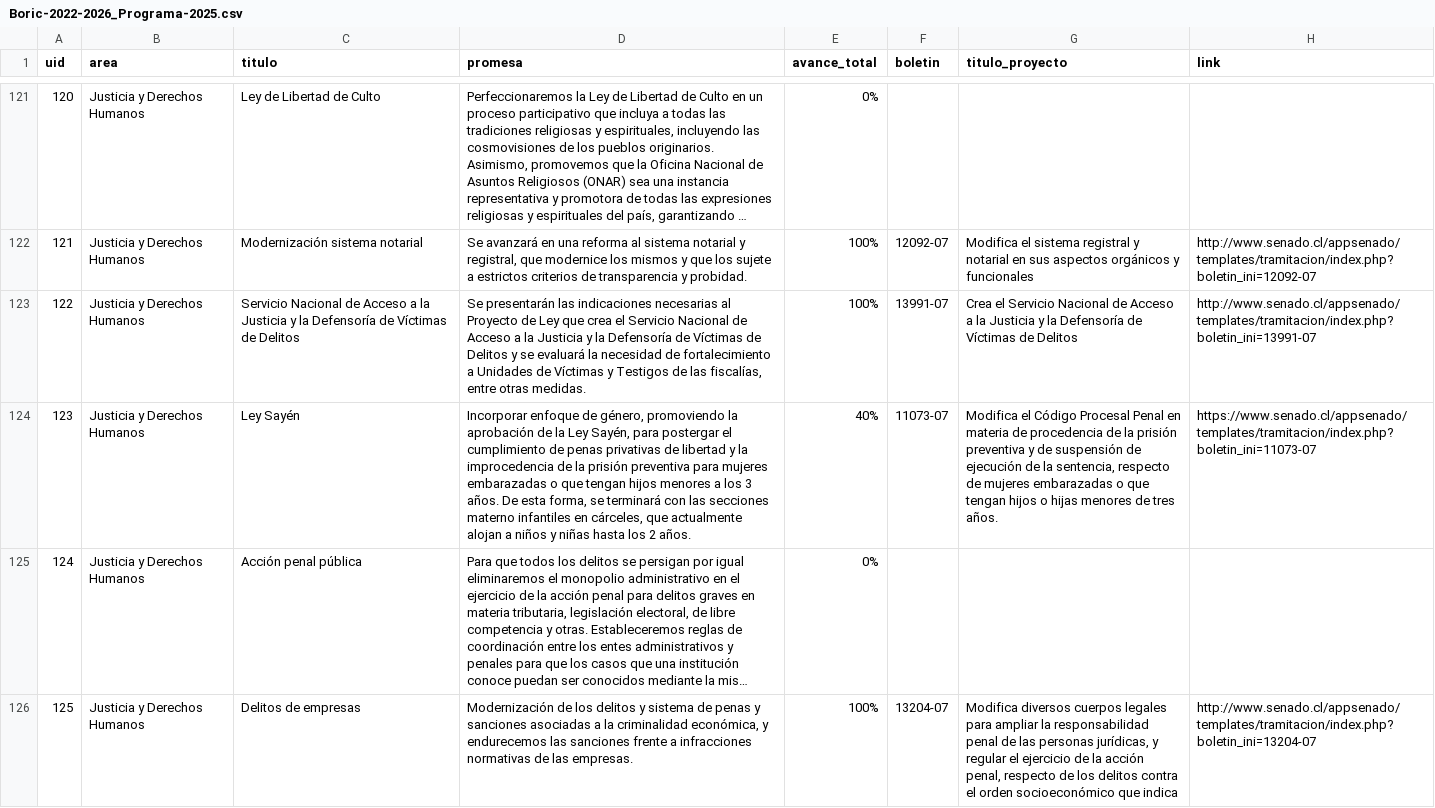
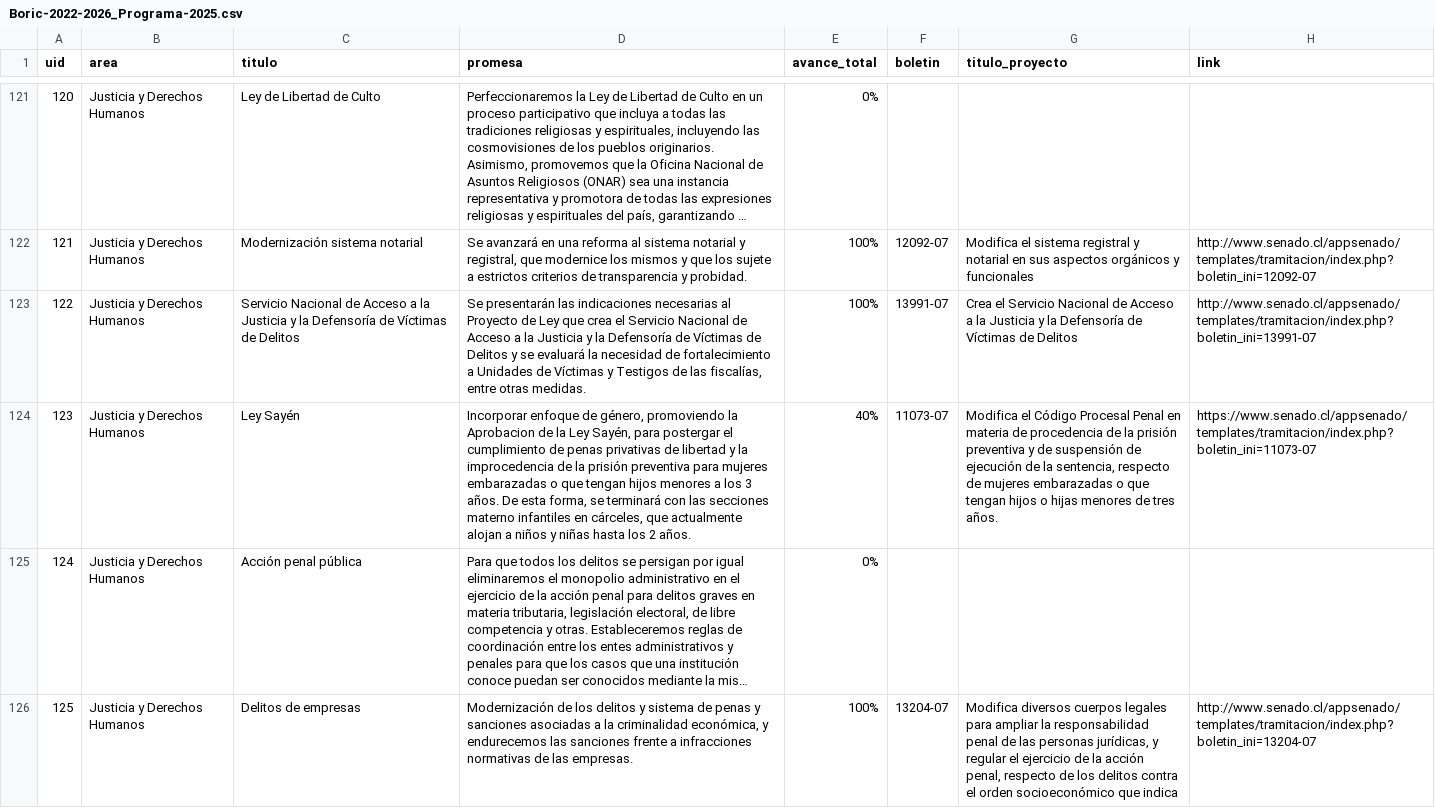
Before and after one commit to ciudadanointeligente/ddah, a CSV file: studies/Boric-2022-2026_Programa-2025.csv, drawn as a sheet; only a part is shown, gaps mark what is left out; long unchanged cells end in …; the diff covers the shown part only; the diff names each change by its address in the sheet, - before the commit and + after, or states it on an @@ line.

```diff
--- a/studies/Boric-2022-2026_Programa-2025.csv
+++ b/studies/Boric-2022-2026_Programa-2025.csv
-D124 (promesa): …promoviendo la aprobación de la…
+D124 (promesa): …promoviendo la Aprobacion de la…
```
Also changed, not shown: 14 edited cells elsewhere in this file, 1 other file.
